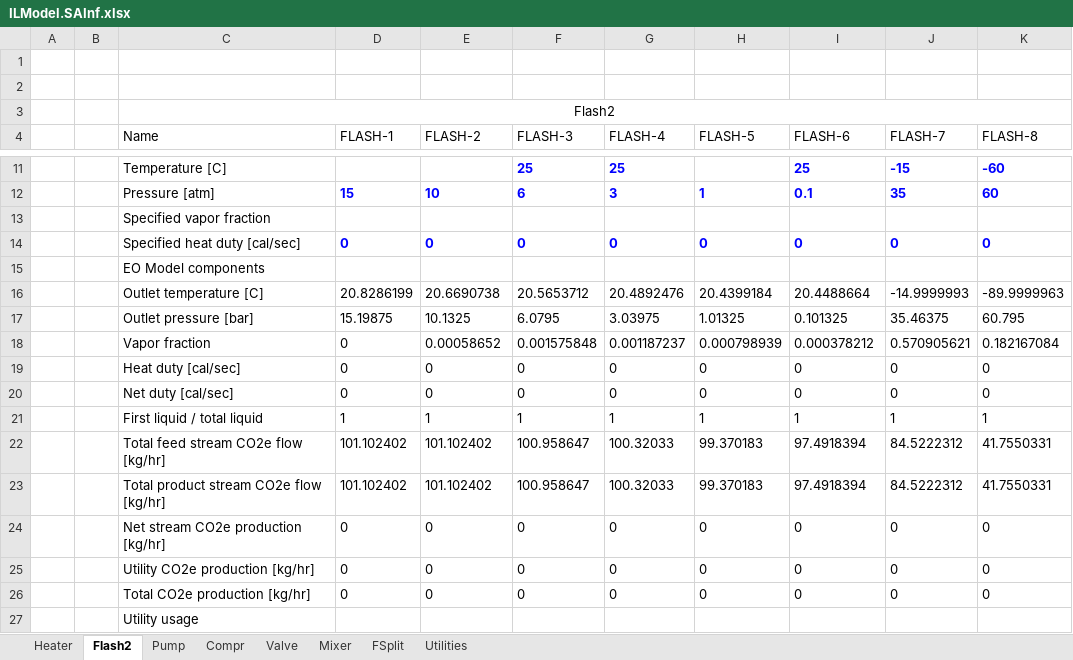
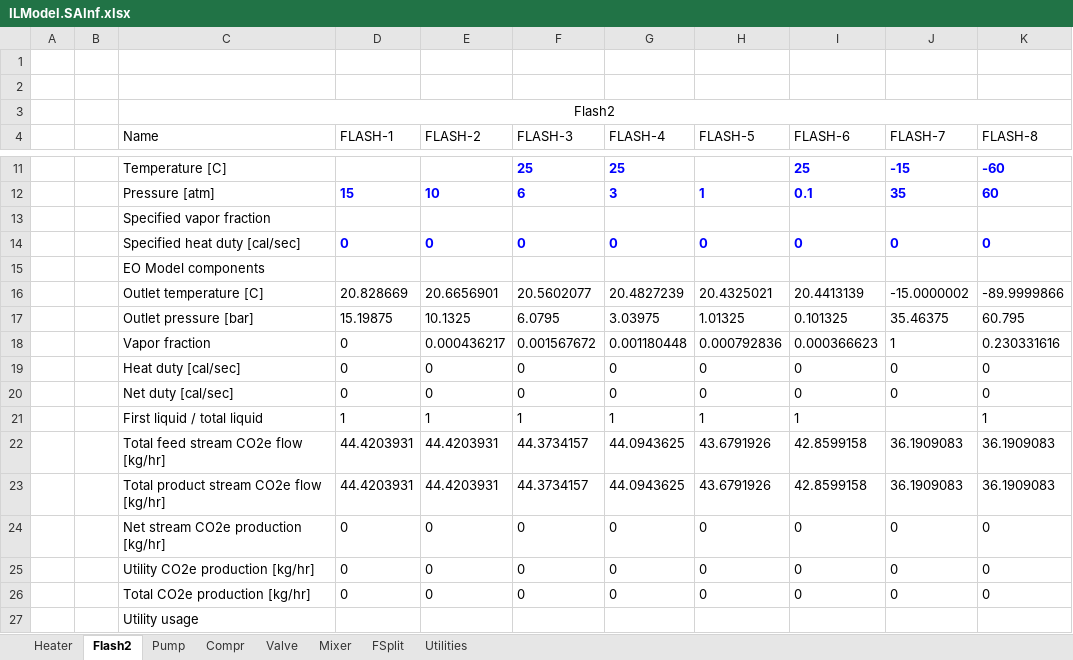
Before and after one commit to abjean-ISU/BulkGastoAtomizedLiquidForDAC_2026, an Excel workbook: IL_Aspen/IL_MCDAInformedModel/ILModel.SAInf.xlsx, sheet Flash2, drawn as a sheet; only a part is shown, gaps mark what is left out; values as stored, in another font and other column widths than the file's, no borders; the diff names each change by its address in the sheet, - before the commit and + after, or states it on an @@ line.

```diff
--- a/IL_Aspen/IL_MCDAInformedModel/ILModel.SAInf.xlsx (sheet Flash2)
+++ b/IL_Aspen/IL_MCDAInformedModel/ILModel.SAInf.xlsx (sheet Flash2)
-D16 (FLASH-1): 20.8286199
+D16 (FLASH-1): 20.828669
-E16 (FLASH-2): 20.6690738
+E16 (FLASH-2): 20.6656901
-F16 (FLASH-3): 20.5653712
+F16 (FLASH-3): 20.5602077
-G16 (FLASH-4): 20.4892476
+G16 (FLASH-4): 20.4827239
-H16 (FLASH-5): 20.4399184
+H16 (FLASH-5): 20.4325021
-I16 (FLASH-6): 20.4488664
+I16 (FLASH-6): 20.4413139
-J16 (FLASH-7): -14.9999993
+J16 (FLASH-7): -15.0000002
-K16 (FLASH-8): -89.9999963
+K16 (FLASH-8): -89.9999866
-E18 (FLASH-2): 0.00058652
+E18 (FLASH-2): 0.000436217
-F18 (FLASH-3): 0.001575848
+F18 (FLASH-3): 0.001567672
-G18 (FLASH-4): 0.001187237
+G18 (FLASH-4): 0.001180448
-H18 (FLASH-5): 0.000798939
+H18 (FLASH-5): 0.000792836
-I18 (FLASH-6): 0.000378212
+I18 (FLASH-6): 0.000366623
-J18 (FLASH-7): 0.570905621
+J18 (FLASH-7): 1
-K18 (FLASH-8): 0.182167084
+K18 (FLASH-8): 0.230331616
-J21 (FLASH-7): 1
+J21 (FLASH-7): (empty)
-D22:D23 (FLASH-1): 101.102402
+D22:D23 (FLASH-1): 44.4203931
-E22:E23 (FLASH-2): 101.102402
+E22:E23 (FLASH-2): 44.4203931
-F22:F23 (FLASH-3): 100.958647
+F22:F23 (FLASH-3): 44.3734157
-G22:G23 (FLASH-4): 100.32033
+G22:G23 (FLASH-4): 44.0943625
-H22:H23 (FLASH-5): 99.370183
+H22:H23 (FLASH-5): 43.6791926
-I22:I23 (FLASH-6): 97.4918394
+I22:I23 (FLASH-6): 42.8599158
-J22:J23 (FLASH-7): 84.5222312
+J22:J23 (FLASH-7): 36.1909083
-K22:K23 (FLASH-8): 41.7550331
+K22:K23 (FLASH-8): 36.1909083
```
Also changed, not shown: sheet Compr, sheet Heater, sheet Pump, sheet Utilities, sheet Mixer, sheet Valve, 1 more sheet, formulas that keep their value, IL_Aspen/IL_MCDAInformedModel/ILStreams.SAInf.xlsx, IL_Aspen/IL_MCDAInformedModel/TEA SAs/ILModel.HighAbsEff.xlsx, 7 other files.
